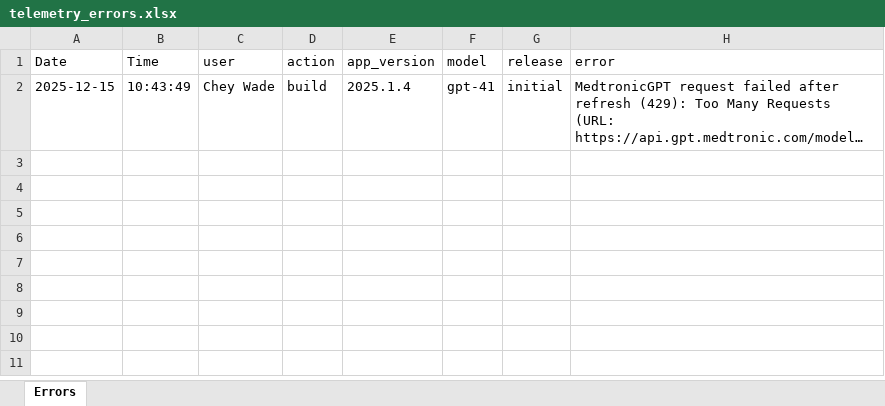
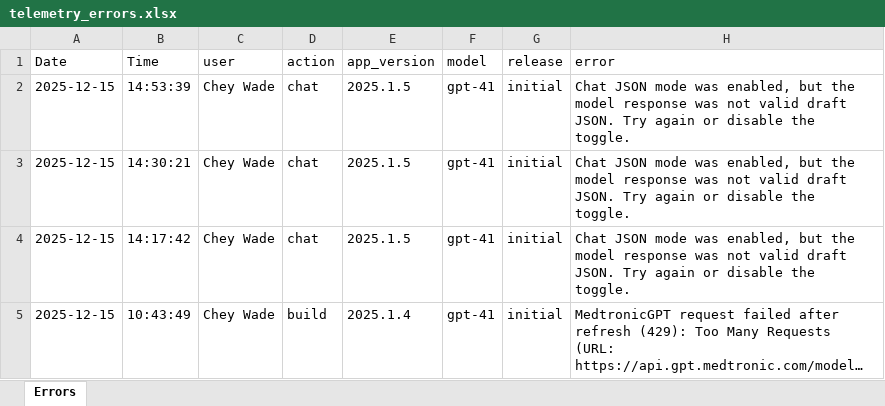
Before and after one commit to 17wadeche/topush, an Excel workbook: telemetry_errors.xlsx, sheet Errors, drawn as a sheet; long unchanged cells end in …; values as stored, in another font and other column widths than the file's, no borders; the diff names each change by its address in the sheet, - before the commit and + after, or states it on an @@ line.

```diff
--- a/telemetry_errors.xlsx (sheet Errors)
+++ b/telemetry_errors.xlsx (sheet Errors)
+row 2: 2025-12-15 | 14:53:39 | Chey Wade | chat | 2025.1.5 | gpt-41 | initial | Chat JSON mode was enabled, but the model response was not valid draft JSON. Try again or disable the toggle.
+row 3: 2025-12-15 | 14:30:21 | Chey Wade | chat | 2025.1.5 | gpt-41 | initial | Chat JSON mode was enabled, but the model response was not valid draft JSON. Try again or disable the toggle.
+row 4: 2025-12-15 | 14:17:42 | Chey Wade | chat | 2025.1.5 | gpt-41 | initial | Chat JSON mode was enabled, but the model response was not valid draft JSON. Try again or disable the toggle.
```
Also changed, not shown: telemetry_feedback.xlsx, telemetry_success.xlsx, 2 other files.
